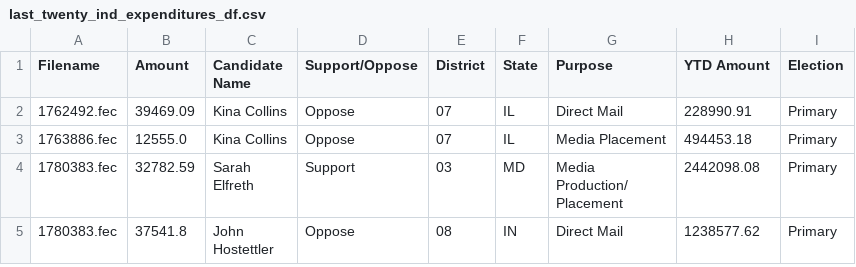
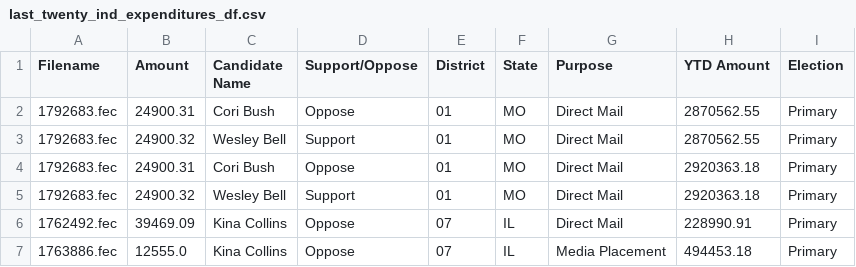
Before and after one commit to lemonaidn/udp_bot, a CSV file: last_twenty_ind_expenditures_df.csv, drawn as a sheet; only a part is shown; the shorter side is filled out with more unchanged rows; the diff names each change by its address in the sheet, - before the commit and + after, or states it on an @@ line.

```diff
--- a/last_twenty_ind_expenditures_df.csv
+++ b/last_twenty_ind_expenditures_df.csv
+row 2: 1792683.fec | 24900.31 | Cori Bush | Oppose | 01 | MO | Direct Mail | 2870562.55 | Primary
+row 3: 1792683.fec | 24900.32 | Wesley Bell | Support | 01 | MO | Direct Mail | 2870562.55 | Primary
+row 4: 1792683.fec | 24900.31 | Cori Bush | Oppose | 01 | MO | Direct Mail | 2920363.18 | Primary
+row 5: 1792683.fec | 24900.32 | Wesley Bell | Support | 01 | MO | Direct Mail | 2920363.18 | Primary
```
Also changed, not shown: fec_urls.csv, pdf_urls.csv, 3 other files.
